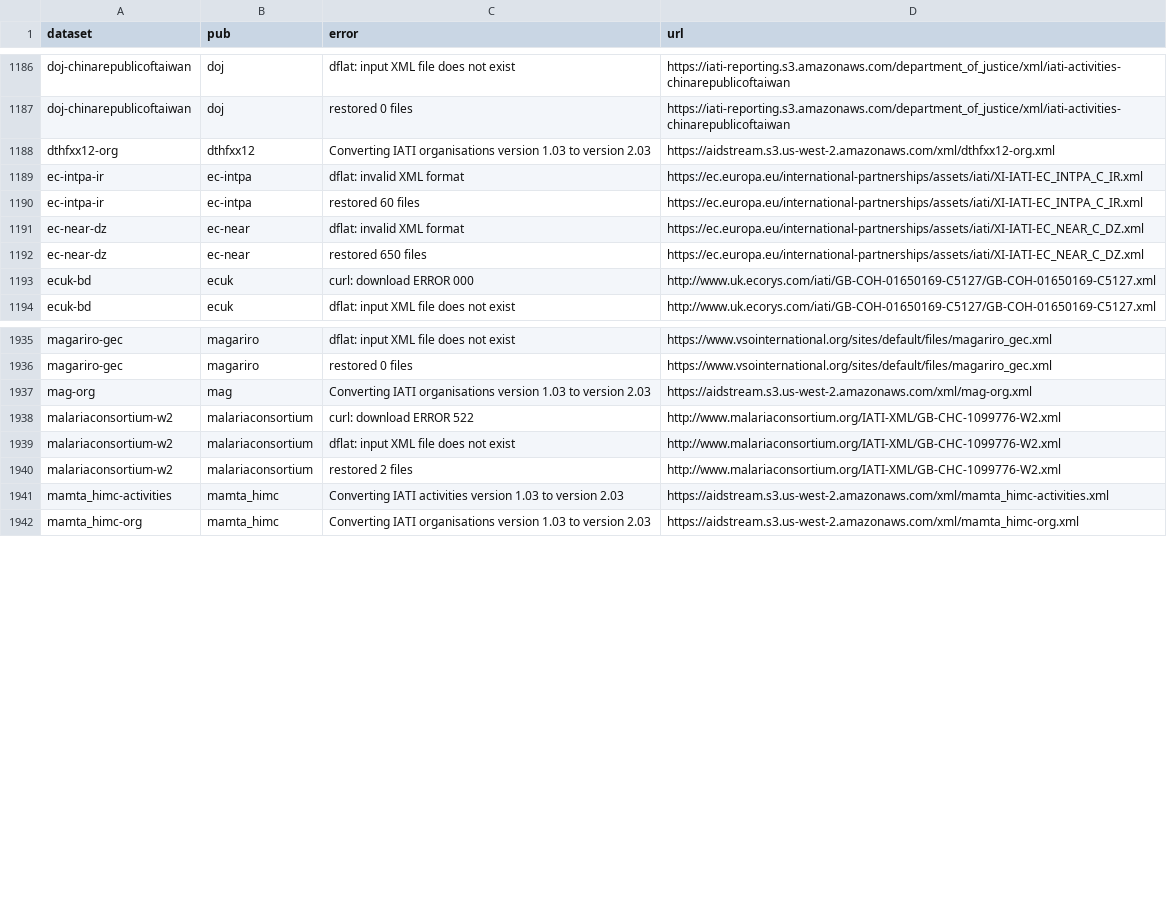
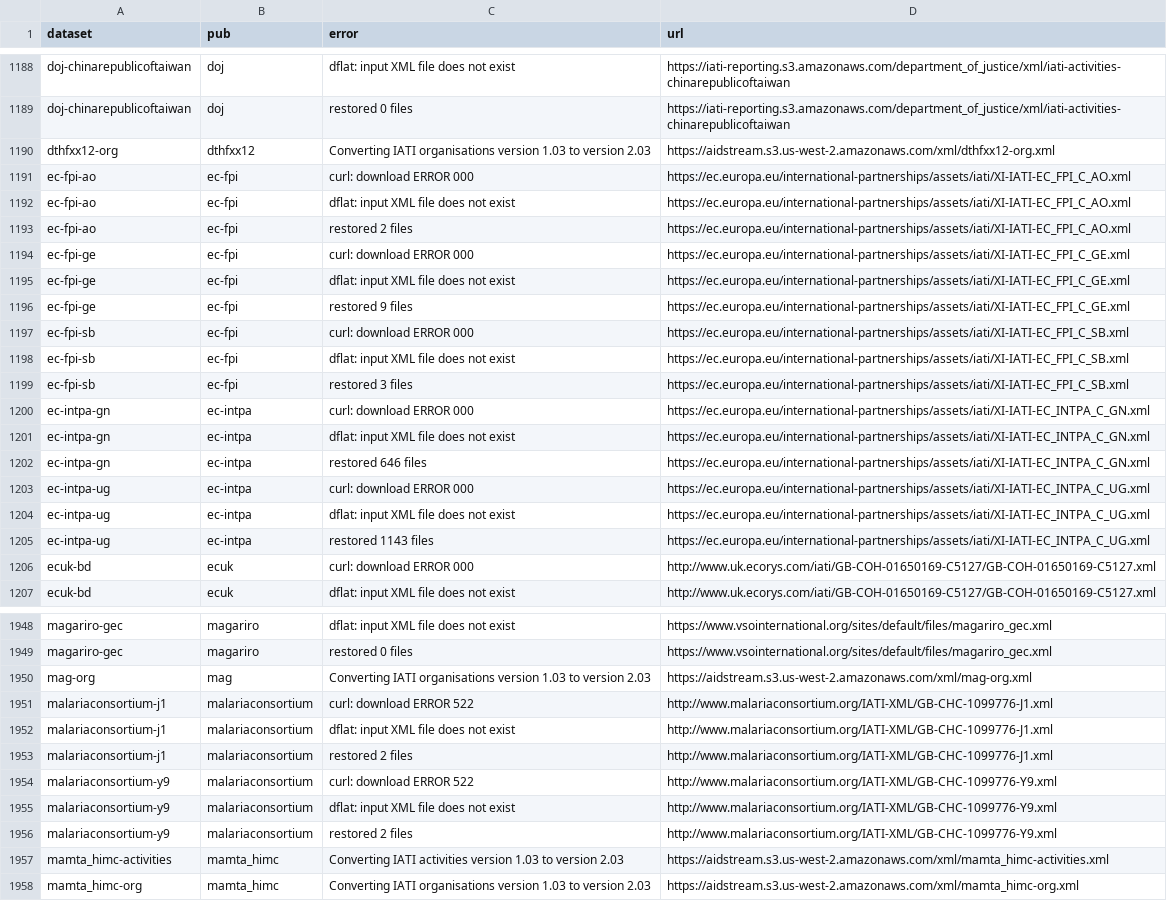
Before and after one commit to notshi/cleanerr, a CSV file: errors.csv, drawn as a sheet; only a part is shown, gaps mark what is left out; the diff covers the shown part only.

```diff
--- a/errors.csv
+++ b/errors.csv
@@ -1188,6 +1190,17 @@ doj-chinarepublicoftaiwan,doj,restored 0 files,"https://iati-reporting.s3.amazon
 dthfxx12-org,dthfxx12,Converting IATI organisations version 1.03 to version 2.03,"https://aidstream.s3.us-west-2.amazonaws.com/xml/dthfxx12-org.xml"
-ec-intpa-ir,ec-intpa,dflat: invalid XML format,"https://ec.europa.eu/international-partnerships/assets/iati/XI-IATI-EC_INTPA_C_IR.xml"
-ec-intpa-ir,ec-intpa,restored 60 files,"https://ec.europa.eu/international-partnerships/assets/iati/XI-IATI-EC_INTPA_C_IR.xml"
-ec-near-dz,ec-near,dflat: invalid XML format,"https://ec.europa.eu/international-partnerships/assets/iati/XI-IATI-EC_NEAR_C_DZ.xml"
-ec-near-dz,ec-near,restored 650 files,"https://ec.europa.eu/international-partnerships/assets/iati/XI-IATI-EC_NEAR_C_DZ.xml"
+ec-fpi-ao,ec-fpi,curl: download ERROR 000,"https://ec.europa.eu/international-partnerships/assets/iati/XI-IATI-EC_FPI_C_AO.xml"
+ec-fpi-ao,ec-fpi,dflat: input XML file does not exist,"https://ec.europa.eu/international-partnerships/assets/iati/XI-IATI-EC_FPI_C_AO.xml"
+ec-fpi-ao,ec-fpi,restored 2 files,"https://ec.europa.eu/international-partnerships/assets/iati/XI-IATI-EC_FPI_C_AO.xml"
+ec-fpi-ge,ec-fpi,curl: download ERROR 000,"https://ec.europa.eu/international-partnerships/assets/iati/XI-IATI-EC_FPI_C_GE.xml"
+ec-fpi-ge,ec-fpi,dflat: input XML file does not exist,"https://ec.europa.eu/international-partnerships/assets/iati/XI-IATI-EC_FPI_C_GE.xml"
+ec-fpi-ge,ec-fpi,restored 9 files,"https://ec.europa.eu/international-partnerships/assets/iati/XI-IATI-EC_FPI_C_GE.xml"
+ec-fpi-sb,ec-fpi,curl: download ERROR 000,"https://ec.europa.eu/international-partnerships/assets/iati/XI-IATI-EC_FPI_C_SB.xml"
+ec-fpi-sb,ec-fpi,dflat: input XML file does not exist,"https://ec.europa.eu/international-partnerships/assets/iati/XI-IATI-EC_FPI_C_SB.xml"
+ec-fpi-sb,ec-fpi,restored 3 files,"https://ec.europa.eu/international-partnerships/assets/iati/XI-IATI-EC_FPI_C_SB.xml"
+ec-intpa-gn,ec-intpa,curl: download ERROR 000,"https://ec.europa.eu/international-partnerships/assets/iati/XI-IATI-EC_INTPA_C_GN.xml"
+ec-intpa-gn,ec-intpa,dflat: input XML file does not exist,"https://ec.europa.eu/international-partnerships/assets/iati/XI-IATI-EC_INTPA_C_GN.xml"
+ec-intpa-gn,ec-intpa,restored 646 files,"https://ec.europa.eu/international-partnerships/assets/iati/XI-IATI-EC_INTPA_C_GN.xml"
+ec-intpa-ug,ec-intpa,curl: download ERROR 000,"https://ec.europa.eu/international-partnerships/assets/iati/XI-IATI-EC_INTPA_C_UG.xml"
+ec-intpa-ug,ec-intpa,dflat: input XML file does not exist,"https://ec.europa.eu/international-partnerships/assets/iati/XI-IATI-EC_INTPA_C_UG.xml"
+ec-intpa-ug,ec-intpa,restored 1143 files,"https://ec.europa.eu/international-partnerships/assets/iati/XI-IATI-EC_INTPA_C_UG.xml"
 ecuk-bd,ecuk,curl: download ERROR 000,"http://www.uk.ecorys.com/iati/GB-COH-01650169-C5127/GB-COH-01650169-C5127.xml"
@@ -1937,5 +1950,8 @@ magariro-gec,magariro,restored 0 files,"https://www.vsointernational.org/sites/d
 mag-org,mag,Converting IATI organisations version 1.03 to version 2.03,"https://aidstream.s3.us-west-2.amazonaws.com/xml/mag-org.xml"
-malariaconsortium-w2,malariaconsortium,curl: download ERROR 522,"http://www.malariaconsortium.org/IATI-XML/GB-CHC-1099776-W2.xml"
-malariaconsortium-w2,malariaconsortium,dflat: input XML file does not exist,"http://www.malariaconsortium.org/IATI-XML/GB-CHC-1099776-W2.xml"
-malariaconsortium-w2,malariaconsortium,restored 2 files,"http://www.malariaconsortium.org/IATI-XML/GB-CHC-1099776-W2.xml"
+malariaconsortium-j1,malariaconsortium,curl: download ERROR 522,"http://www.malariaconsortium.org/IATI-XML/GB-CHC-1099776-J1.xml"
+malariaconsortium-j1,malariaconsortium,dflat: input XML file does not exist,"http://www.malariaconsortium.org/IATI-XML/GB-CHC-1099776-J1.xml"
+malariaconsortium-j1,malariaconsortium,restored 2 files,"http://www.malariaconsortium.org/IATI-XML/GB-CHC-1099776-J1.xml"
+malariaconsortium-y9,malariaconsortium,curl: download ERROR 522,"http://www.malariaconsortium.org/IATI-XML/GB-CHC-1099776-Y9.xml"
+malariaconsortium-y9,malariaconsortium,dflat: input XML file does not exist,"http://www.malariaconsortium.org/IATI-XML/GB-CHC-1099776-Y9.xml"
+malariaconsortium-y9,malariaconsortium,restored 2 files,"http://www.malariaconsortium.org/IATI-XML/GB-CHC-1099776-Y9.xml"
 mamta_himc-activities,mamta_himc,Converting IATI activities version 1.03 to version 2.03,"https://aidstream.s3.us-west-2.amazonaws.com/xml/mamta_himc-activities.xml"
```
Also changed, not shown: 2 added rows and 2 edited cells elsewhere in this file, 4 other files.
